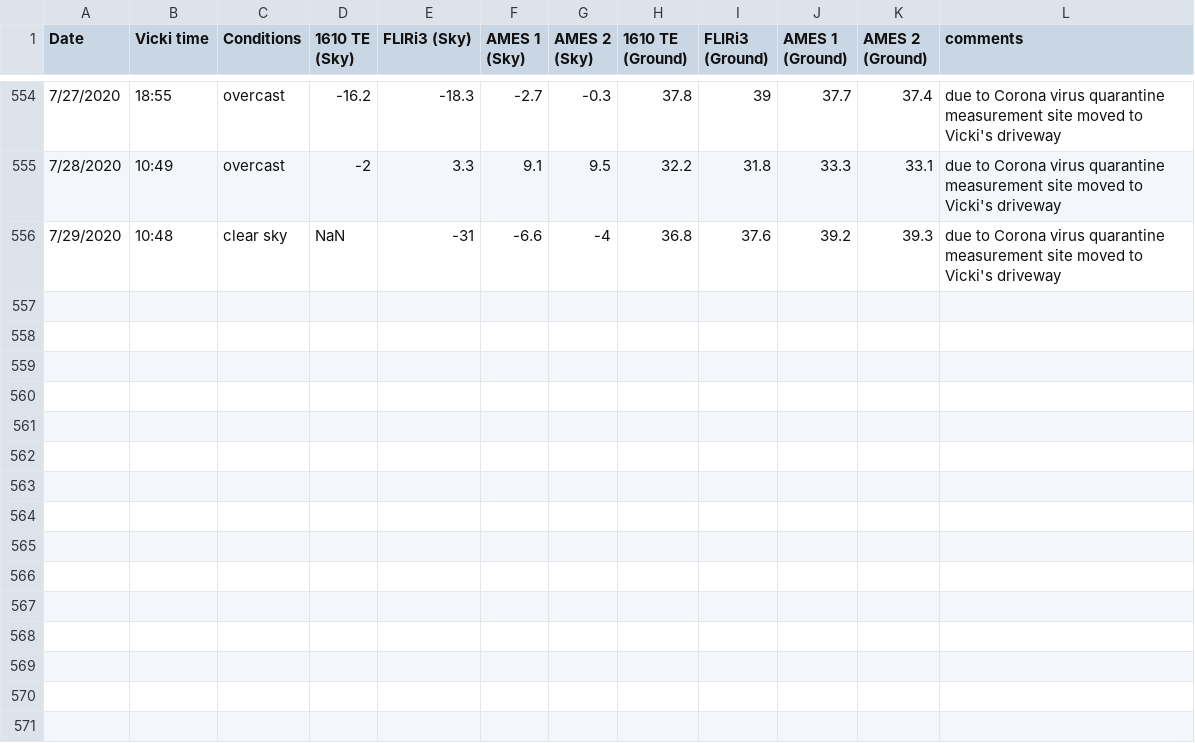
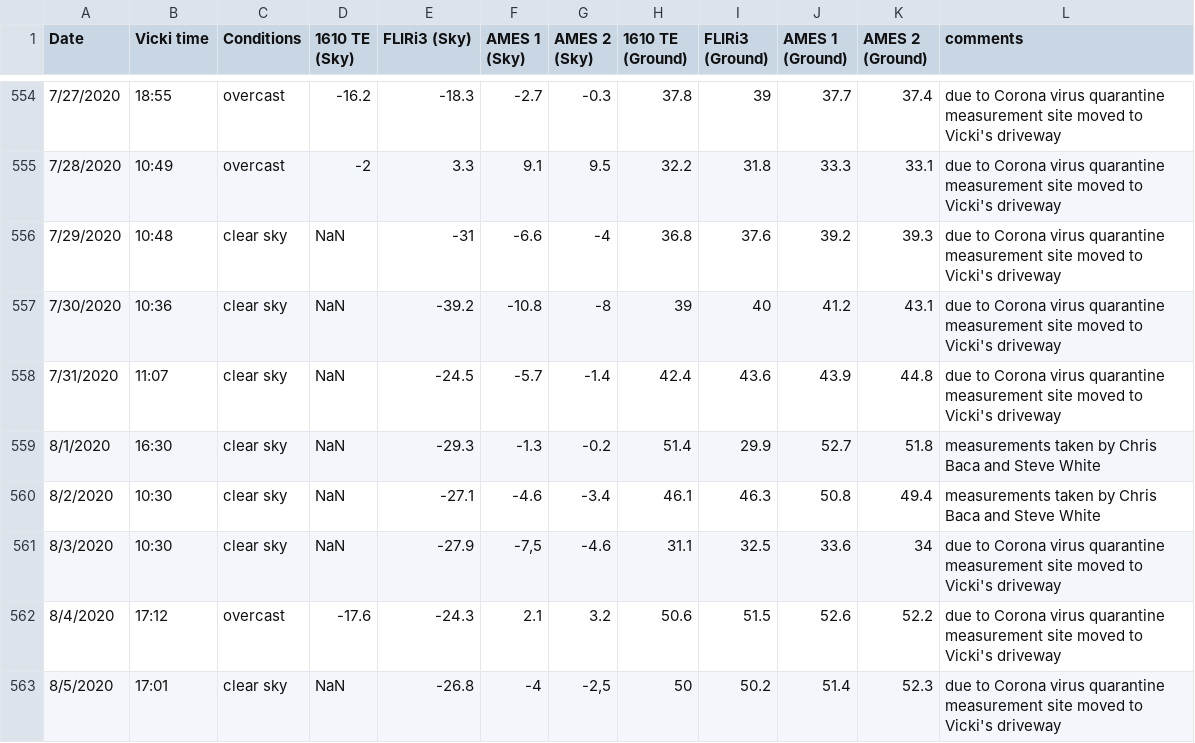
Before and after one commit to physicsgoddess1972/Precipitable-Water-Model, a CSV file: data/cool_data.csv, drawn as a sheet; only a part is shown, gaps mark what is left out.

```diff
--- a/data/cool_data.csv
+++ b/data/cool_data.csv
@@ -556 +556,8 @@ Date,Vicki time,Conditions,1610 TE (Sky),FLIRi3 (Sky),AMES 1 (Sky),AMES 2 (Sky),
 7/29/2020,10:48,clear sky,NaN,-31,-6.6,-4,36.8,37.6,39.2,39.3,due to Corona virus quarantine measurement site moved to Vicki's driveway
+7/30/2020,10:36,clear sky,NaN,-39.2,-10.8,-8,39,40,41.2,43.1,due to Corona virus quarantine measurement site moved to Vicki's driveway
+7/31/2020,11:07,clear sky,NaN,-24.5,-5.7,-1.4,42.4,43.6,43.9,44.8,due to Corona virus quarantine measurement site moved to Vicki's driveway
+8/1/2020,16:30,clear sky,NaN,-29.3,-1.3,-0.2,51.4,29.9,52.7,51.8,measurements taken by Chris Baca and Steve White
+8/2/2020,10:30,clear sky,NaN,-27.1,-4.6,-3.4,46.1,46.3,50.8,49.4,measurements taken by Chris Baca and Steve White
+8/3/2020,10:30,clear sky,NaN,-27.9,"-7,5",-4.6,31.1,32.5,33.6,34,due to Corona virus quarantine measurement site moved to Vicki's driveway
+8/4/2020,17:12,overcast,-17.6,-24.3,2.1,3.2,50.6,51.5,52.6,52.2,due to Corona virus quarantine measurement site moved to Vicki's driveway
+8/5/2020,17:01,clear sky,NaN,-26.8,-4,"-2,5",50,50.2,51.4,52.3,due to Corona virus quarantine measurement site moved to Vicki's driveway
```
Also changed, not shown: data/master_data.csv, 18 other files.
